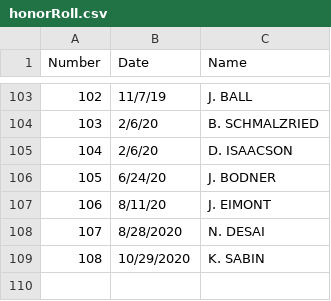
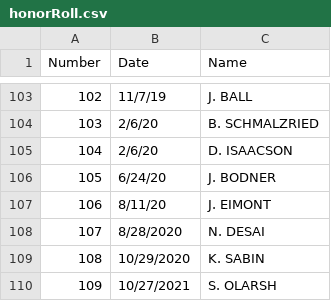
Before and after one commit to RyanLeung13/bsatroop86.github.io, a CSV file: _data/honorRoll.csv, drawn as a sheet; only a part is shown, gaps mark what is left out; the diff names each change by its address in the sheet, - before the commit and + after, or states it on an @@ line.

Commit message:
Update honorRoll.csv

```diff
--- a/_data/honorRoll.csv
+++ b/_data/honorRoll.csv
+row 110: 109 | 10/27/2021 | S. OLARSH
```
